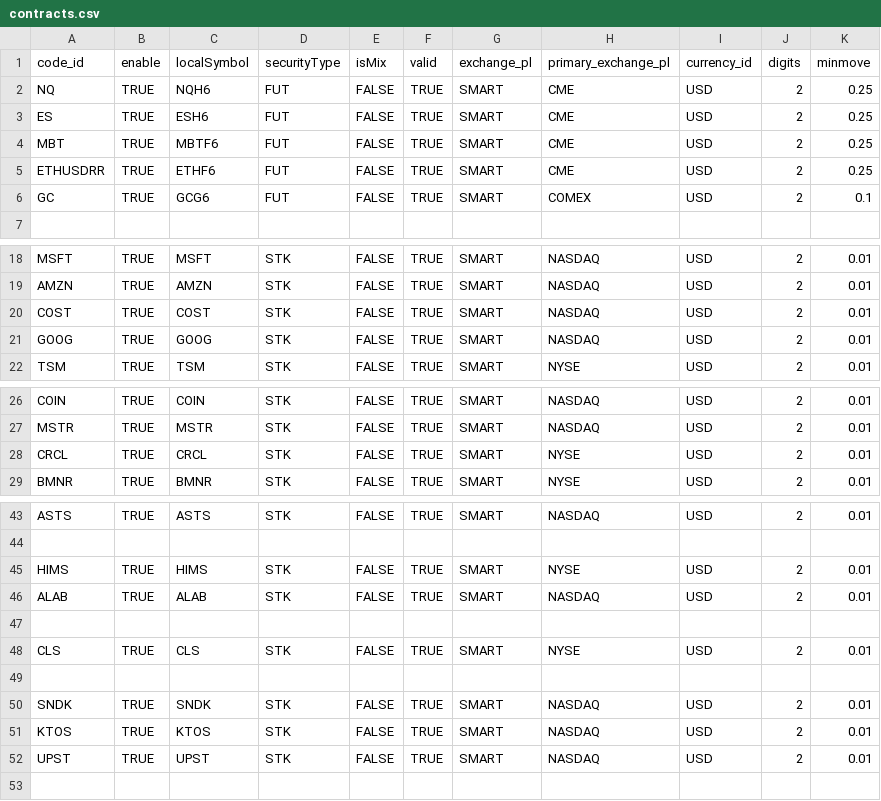
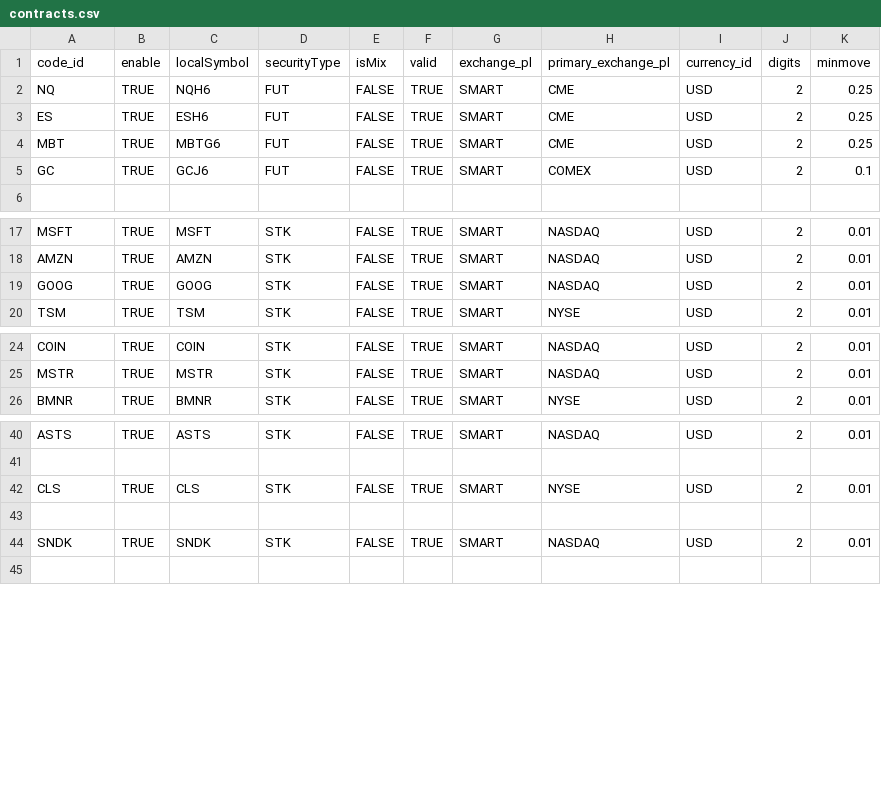
Before and after one commit to kingbo1949/MyTrader, a CSV file: config/csv/contracts.csv, drawn as a sheet; only a part is shown, gaps mark what is left out.

```diff
--- a/config/csv/contracts.csv
+++ b/config/csv/contracts.csv
@@ -3,5 +3,4 @@ NQ,TRUE,NQH6,FUT,FALSE,TRUE,SMART,CME,USD,2,0.25
 ES,TRUE,ESH6,FUT,FALSE,TRUE,SMART,CME,USD,2,0.25
-MBT,TRUE,MBTF6,FUT,FALSE,TRUE,SMART,CME,USD,2,0.25
-ETHUSDRR,TRUE,ETHF6,FUT,FALSE,TRUE,SMART,CME,USD,2,0.25
-GC,TRUE,GCG6,FUT,FALSE,TRUE,SMART,COMEX,USD,2,0.1
+MBT,TRUE,MBTG6,FUT,FALSE,TRUE,SMART,CME,USD,2,0.25
+GC,TRUE,GCJ6,FUT,FALSE,TRUE,SMART,COMEX,USD,2,0.1
 
@@ -19,3 +18,2 @@ MSFT,TRUE,MSFT,STK,FALSE,TRUE,SMART,NASDAQ,USD,2,0.01
 AMZN,TRUE,AMZN,STK,FALSE,TRUE,SMART,NASDAQ,USD,2,0.01
-COST,TRUE,COST,STK,FALSE,TRUE,SMART,NASDAQ,USD,2,0.01
 GOOG,TRUE,GOOG,STK,FALSE,TRUE,SMART,NASDAQ,USD,2,0.01
@@ -27,3 +25,2 @@ COIN,TRUE,COIN,STK,FALSE,TRUE,SMART,NASDAQ,USD,2,0.01
 MSTR,TRUE,MSTR,STK,FALSE,TRUE,SMART,NASDAQ,USD,2,0.01
-CRCL,TRUE,CRCL,STK,FALSE,TRUE,SMART,NYSE,USD,2,0.01
 BMNR,TRUE,BMNR,STK,FALSE,TRUE,SMART,NYSE,USD,2,0.01
@@ -44,5 +41,2 @@ ASTS,TRUE,ASTS,STK,FALSE,TRUE,SMART,NASDAQ,USD,2,0.01
 
-HIMS,TRUE,HIMS,STK,FALSE,TRUE,SMART,NYSE,USD,2,0.01
-ALAB,TRUE,ALAB,STK,FALSE,TRUE,SMART,NASDAQ,USD,2,0.01
-
 CLS,TRUE,CLS,STK,FALSE,TRUE,SMART,NYSE,USD,2,0.01
@@ -50,4 +44,2 @@ CLS,TRUE,CLS,STK,FALSE,TRUE,SMART,NYSE,USD,2,0.01
 SNDK,TRUE,SNDK,STK,FALSE,TRUE,SMART,NASDAQ,USD,2,0.01
-KTOS,TRUE,KTOS,STK,FALSE,TRUE,SMART,NASDAQ,USD,2,0.01
-UPST,TRUE,UPST,STK,FALSE,TRUE,SMART,NASDAQ,USD,2,0.01
 
```
Also changed, not shown: 27 other files.
